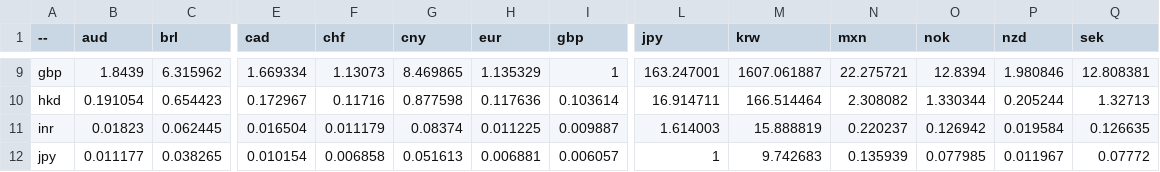
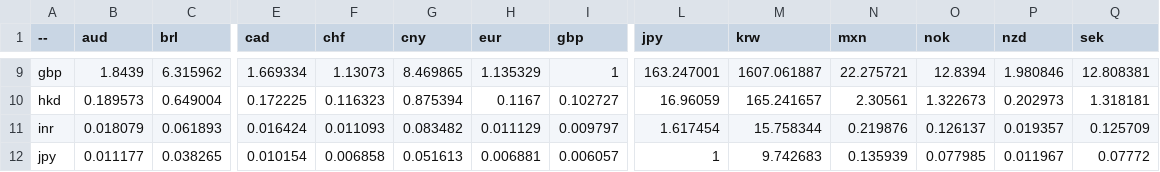
Before and after one commit to sparksets/exchange-rates, a CSV file: top20.csv, drawn as a sheet; only a part is shown, gaps mark what is left out; the diff covers the shown part only; the diff names each change by its address in the sheet, - before the commit and + after, or states it on an @@ line.

```diff
--- a/top20.csv
+++ b/top20.csv
-B10 (aud): 0.191054
+B10 (aud): 0.189573
-C10 (brl): 0.654423
+C10 (brl): 0.649004
-E10 (cad): 0.172967
+E10 (cad): 0.172225
-F10 (chf): 0.11716
+F10 (chf): 0.116323
-G10 (cny): 0.877598
+G10 (cny): 0.875394
-H10 (eur): 0.117636
+H10 (eur): 0.1167
-I10 (gbp): 0.103614
+I10 (gbp): 0.102727
-L10 (jpy): 16.914711
+L10 (jpy): 16.96059
-M10 (krw): 166.514464
+M10 (krw): 165.241657
-N10 (mxn): 2.308082
+N10 (mxn): 2.30561
-O10 (nok): 1.330344
+O10 (nok): 1.322673
-P10 (nzd): 0.205244
+P10 (nzd): 0.202973
-Q10 (sek): 1.32713
+Q10 (sek): 1.318181
-B11 (aud): 0.01823
+B11 (aud): 0.018079
-C11 (brl): 0.062445
+C11 (brl): 0.061893
-E11 (cad): 0.016504
+E11 (cad): 0.016424
-F11 (chf): 0.011179
+F11 (chf): 0.011093
-G11 (cny): 0.08374
+G11 (cny): 0.083482
-H11 (eur): 0.011225
+H11 (eur): 0.011129
-I11 (gbp): 0.009887
+I11 (gbp): 0.009797
-L11 (jpy): 1.614003
+L11 (jpy): 1.617454
-M11 (krw): 15.888819
+M11 (krw): 15.758344
-N11 (mxn): 0.220237
+N11 (mxn): 0.219876
-O11 (nok): 0.126942
+O11 (nok): 0.126137
-P11 (nzd): 0.019584
+P11 (nzd): 0.019357
-Q11 (sek): 0.126635
+Q11 (sek): 0.125709
```
Also changed, not shown: 153 edited cells elsewhere in this file, latest.csv, top10.csv, 3 other files.
